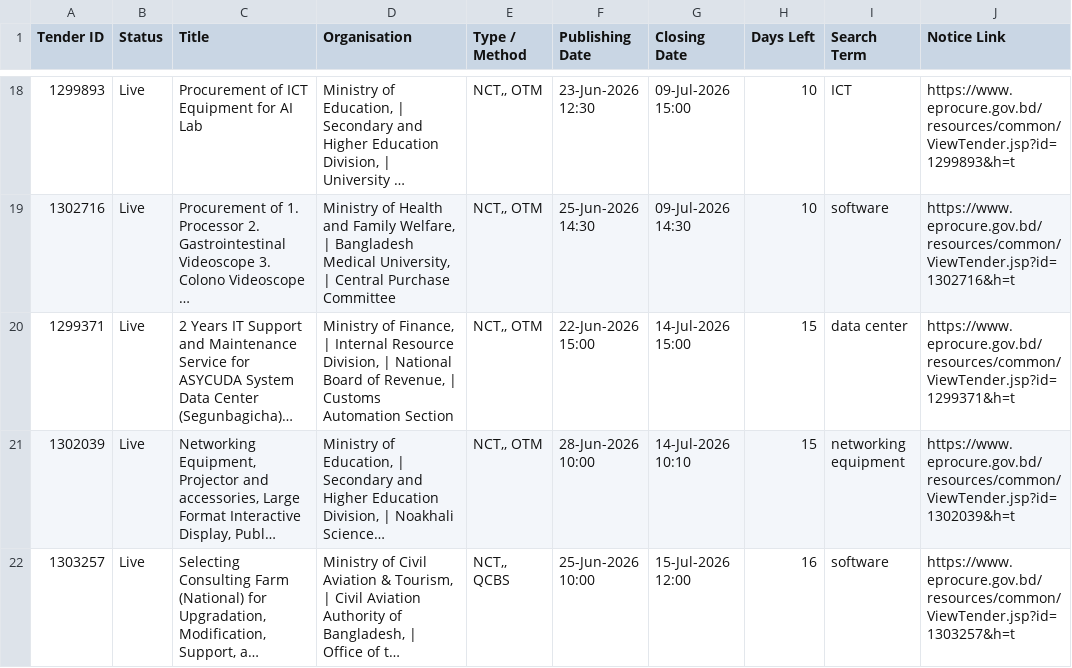
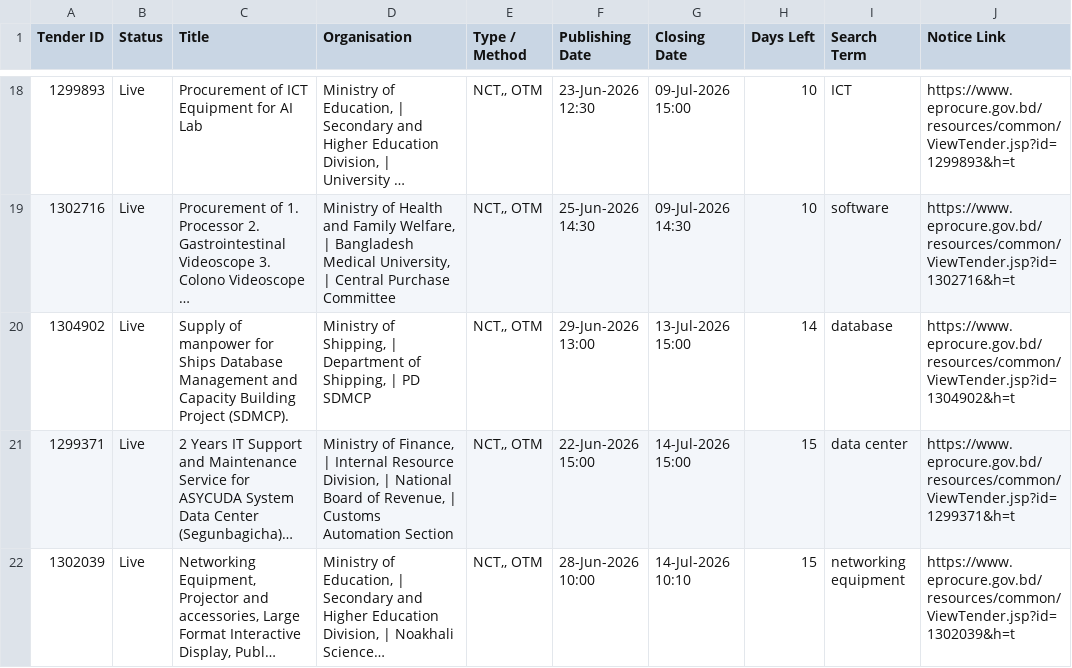
Before and after one commit to firozeahmedshovon-wq/ict-tender-scraper, a CSV file: ict_tenders_2026-06-29.csv, drawn as a sheet; only a part is shown, gaps mark what is left out; the shorter side is filled out with more unchanged rows; long unchanged cells end in …; the diff names each change by its address in the sheet, - before the commit and + after, or states it on an @@ line.

Commit message:
chore: update sent log 2026-06-29

```diff
--- a/ict_tenders_2026-06-29.csv
+++ b/ict_tenders_2026-06-29.csv
+row 20: 1304902 | Live | Supply of manpower for Ships Database Management and Capacity Building Project (SDMCP). | Ministry of Shipping, | Department of Shipping, | PD SDMCP | NCT,, OTM | 29-Jun-2026 13:00 | 13-Jul-2026 15:00 | 14 | database | https://www.eprocure.gov.bd/resources/common/ViewTender.jsp?id=1304902&h=t
```
